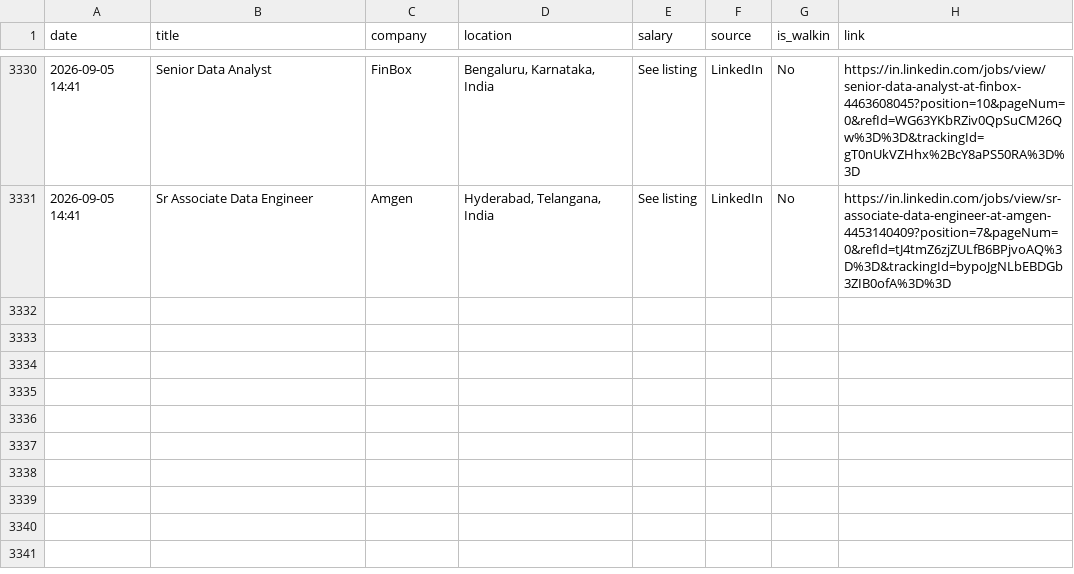
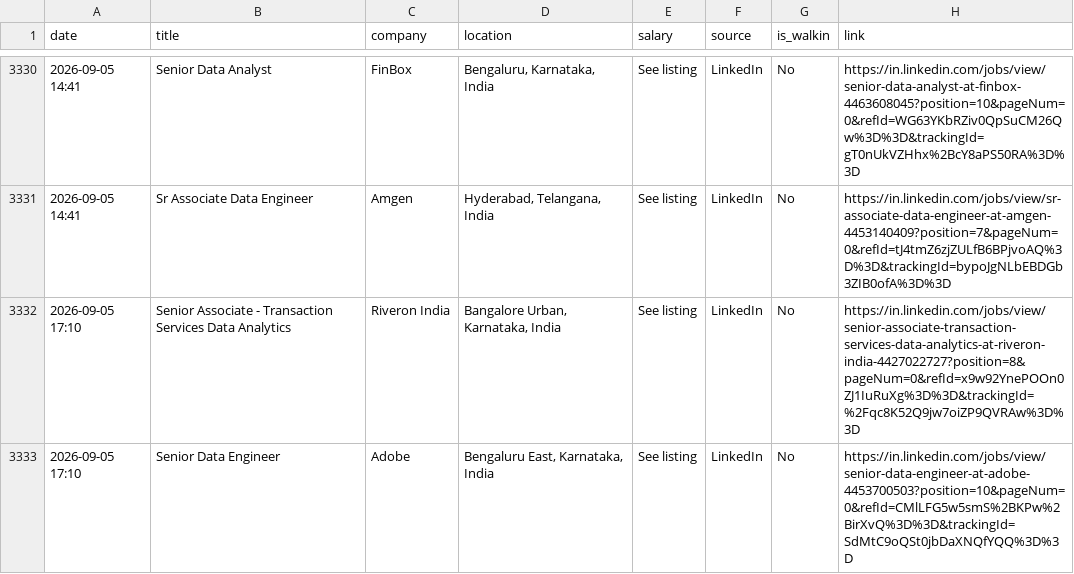
Before and after one commit to Seetha18/job-hunter, a CSV file: application_log.csv, drawn as a sheet; only a part is shown, gaps mark what is left out; the diff names each change by its address in the sheet, - before the commit and + after, or states it on an @@ line.

```diff
--- a/application_log.csv
+++ b/application_log.csv
+row 3332: 2026-09-05 17:10 | Senior Associate - Transaction Services Data Analytics | Riveron India | Bangalore Urban, Karnataka, India | See listing | LinkedIn | No | https://in.linkedin.com/jobs/view/senior-associate-transaction-services-data-analytics-at-riveron-india-4427022727?position=8&pageNum=0&refId=x9w92YnePOOn0ZJ1IuRuXg%3D%3D&trackingId=%2Fqc8K52Q9jw7oiZP9QVRAw%3D%3D
+row 3333: 2026-09-05 17:10 | Senior Data Engineer | Adobe | Bengaluru East, Karnataka, India | See listing | LinkedIn | No | https://in.linkedin.com/jobs/view/senior-data-engineer-at-adobe-4453700503?position=10&pageNum=0&refId=CMlLFG5w5smS%2BKPw%2BirXvQ%3D%3D&trackingId=SdMtC9oQSt0jbDaXNQfYQQ%3D%3D
```
Also changed, not shown: 1 other file.
